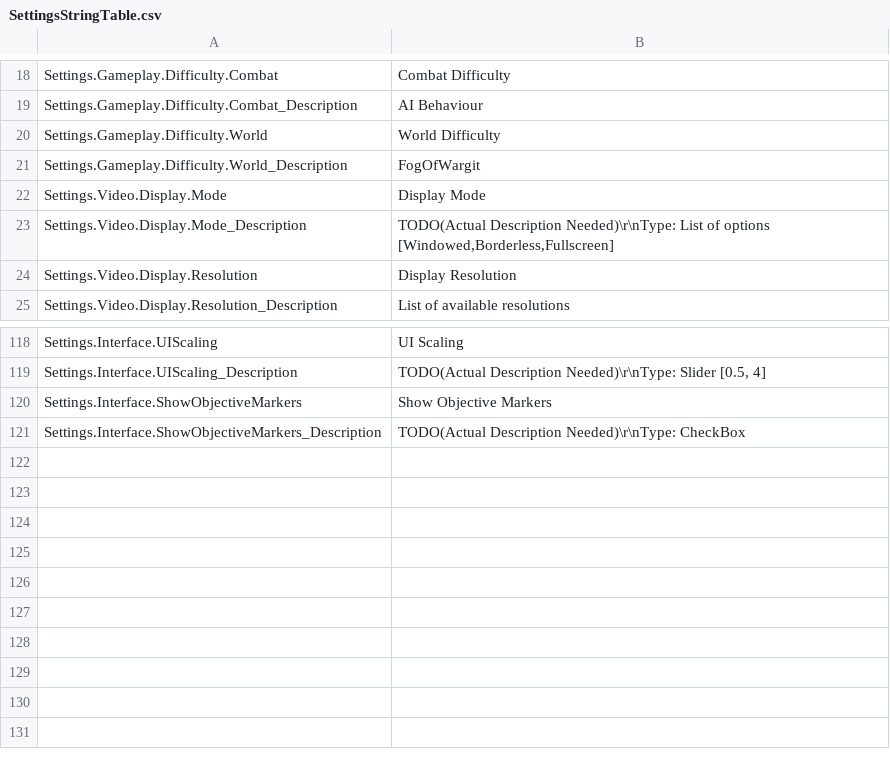
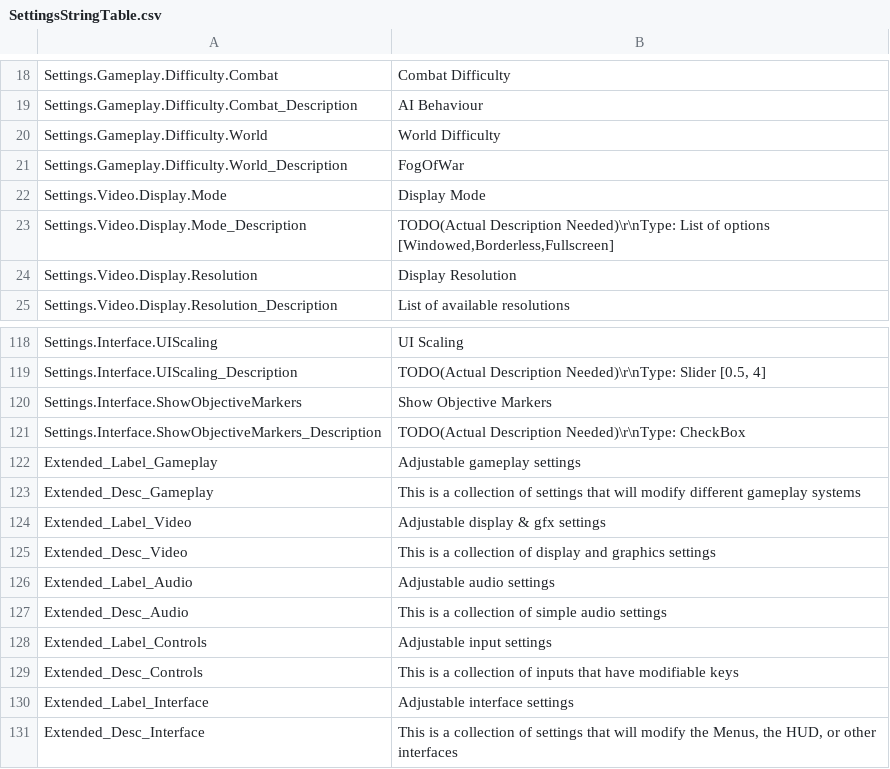
Before and after one commit to AbsenceGameDev/RTSOpen, a CSV file: Resources/TableCSVs/SettingsStringTable.csv, drawn as a sheet; only a part is shown, gaps mark what is left out; the diff names each change by its address in the sheet, - before the commit and + after, or states it on an @@ line.

Commit message:
RTSO - Commit#0 - 27th October 2025     - Disable settings binding code, certain editinlinecondition toggles were giving me a headache (those in usizebox specifically)     - Wrap input key settings selector in a slate dropdown, passing over underlying slate widget of a unamedslot     - Fill in missing code to update the submenu description sidepanel     - Add entries to settings stringtable or the submenu sidepanel

```diff
--- a/Resources/TableCSVs/SettingsStringTable.csv
+++ b/Resources/TableCSVs/SettingsStringTable.csv
-B21: FogOfWargit
+B21: FogOfWar
+row 122: Extended_Label_Gameplay | Adjustable gameplay settings
+row 123: Extended_Desc_Gameplay | This is a collection of settings that will modify different gameplay systems
+row 124: Extended_Label_Video | Adjustable display & gfx settings
+row 125: Extended_Desc_Video | This is a collection of display and graphics settings
+row 126: Extended_Label_Audio | Adjustable audio settings
+row 127: Extended_Desc_Audio | This is a collection of simple audio settings
+row 128: Extended_Label_Controls | Adjustable input settings
+row 129: Extended_Desc_Controls | This is a collection of inputs that have modifiable keys
+row 130: Extended_Label_Interface | Adjustable interface settings
+row 131: Extended_Desc_Interface | This is a collection of settings that will modify the Menus, the HUD, or other interfaces
```
Also changed, not shown: 11 other files.
